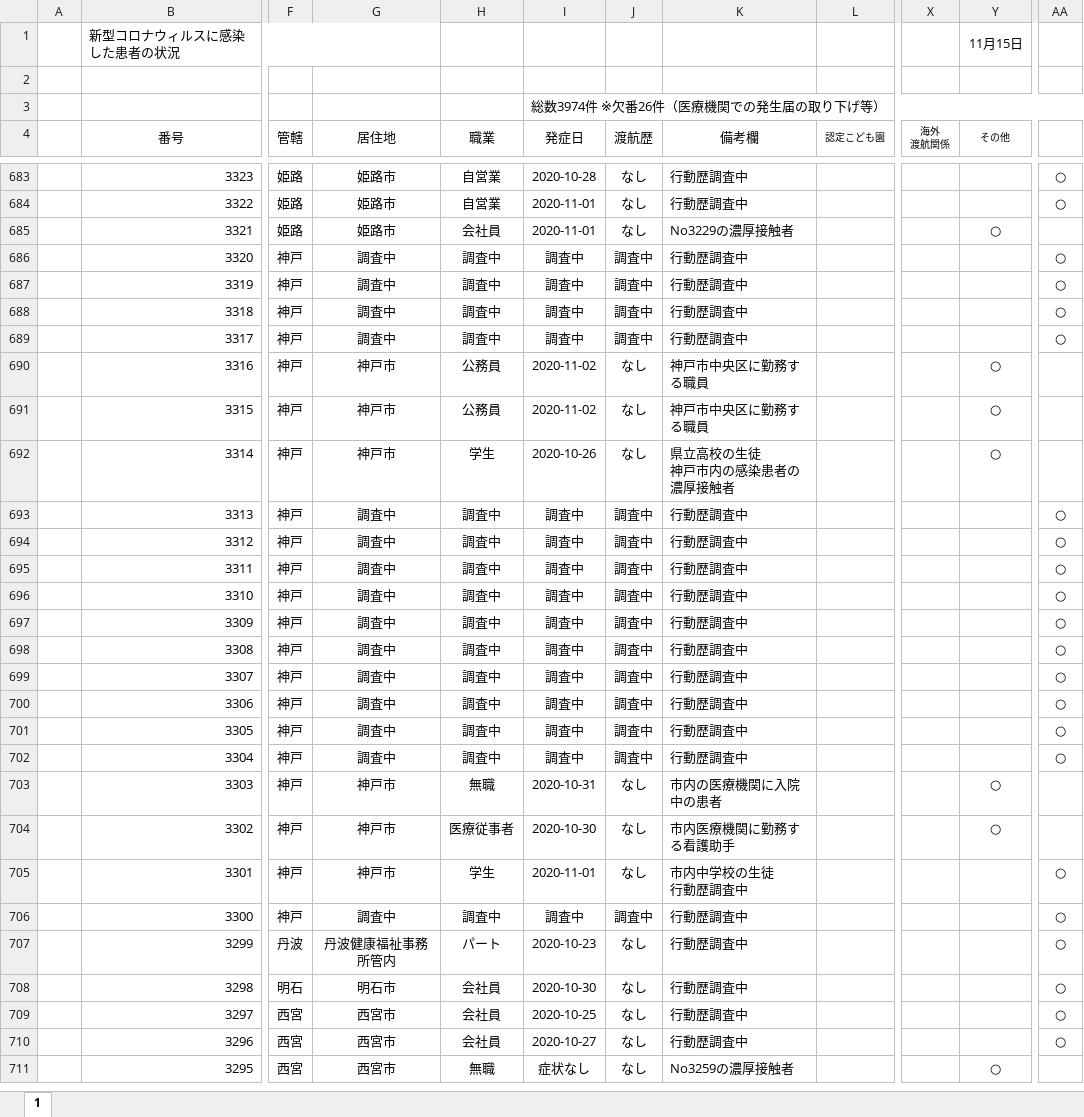
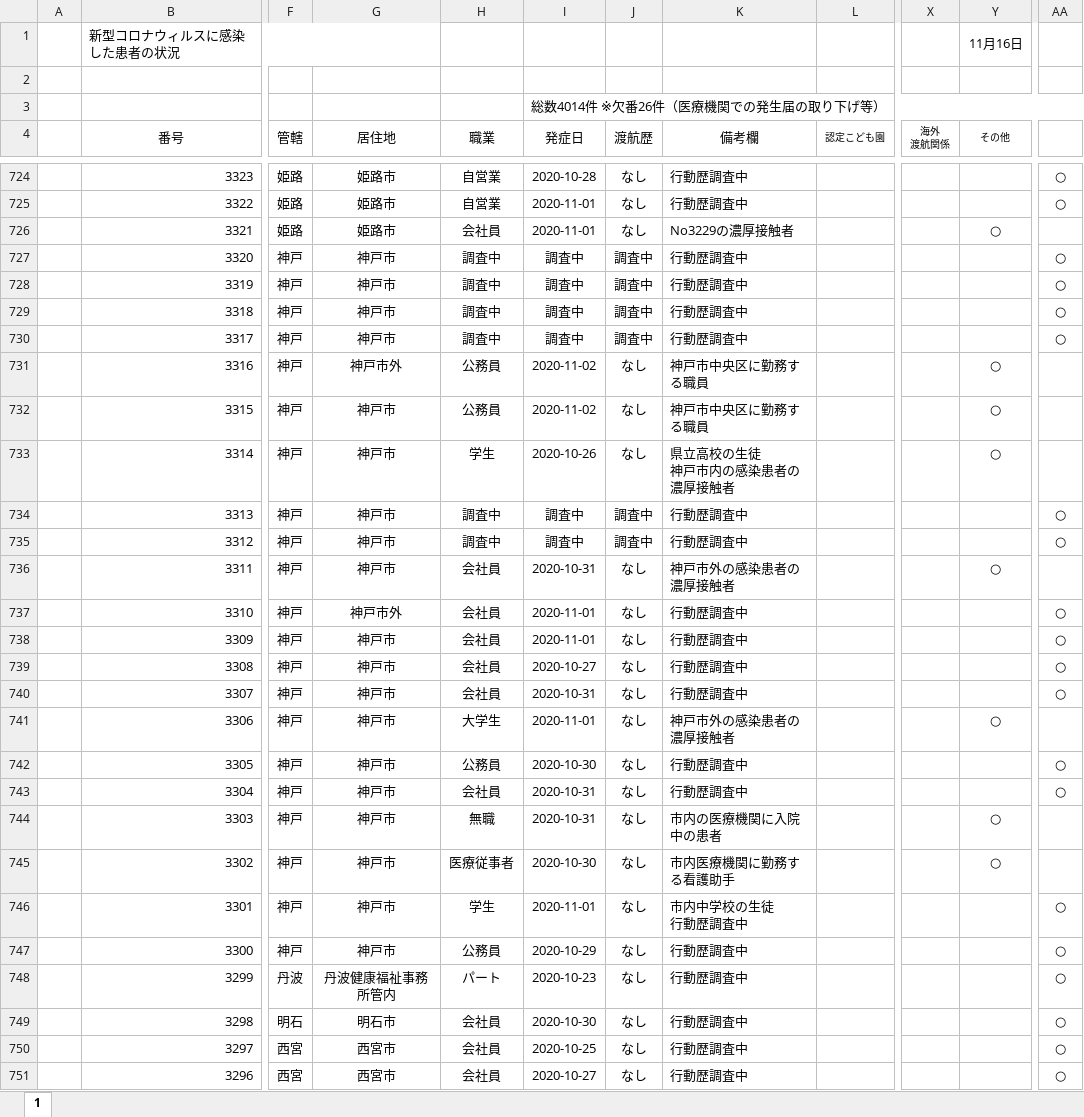
Before and after one commit to imabari/hyougo-covid19, an Excel workbook: corona-kanjajokyou.xlsx, sheet 1, drawn as a sheet; only a part is shown, gaps mark what is left out; the shorter side is filled out with more unchanged rows; values as stored, in another font and other column widths than the file's, no borders; conditional formats not drawn; addresses are those after the commit; the diff covers the shown part only; the diff names each change by its address in the sheet, - before the commit and + after, or states it on an @@ line.

```diff
--- a/corona-kanjajokyou.xlsx (sheet 1)
+++ b/corona-kanjajokyou.xlsx (sheet 1)
-Y1 (その他): 11月15日
+Y1 (その他): 11月16日
-I3 (発症日): 総数3974件 ※欠番26件（医療機関での発生届の取り下げ等）
+I3 (発症日): 総数4014件 ※欠番26件（医療機関での発生届の取り下げ等）
-G727:G730 (居住地): 調査中
+G727:G730 (居住地): 神戸市
-G731 (居住地): 神戸市
+G731 (居住地): 神戸市外
-G734:G736 (居住地): 調査中
+G734:G736 (居住地): 神戸市
-H736:H740 (職業): 調査中
+H736:H740 (職業): 会社員
-I736 (発症日): 調査中
+I736 (発症日): 2020-10-31
-J736:J743 (渡航歴): 調査中
+J736:J743 (渡航歴): なし
-K736 (備考欄): 行動歴調査中
+K736 (備考欄): 神戸市外の感染患者の濃厚接触者
-Y736 (その他): (empty)
+Y736 (その他): ○
-AA736: ○
+AA736: (empty)
-G737 (居住地): 調査中
+G737 (居住地): 神戸市外
-I737:I738 (発症日): 調査中
+I737:I738 (発症日): 2020-11-01
-G738:G743 (居住地): 調査中
+G738:G743 (居住地): 神戸市
-I739 (発症日): 調査中
+I739 (発症日): 2020-10-27
-I740 (発症日): 調査中
+I740 (発症日): 2020-10-31
-H741 (職業): 調査中
+H741 (職業): 大学生
-I741 (発症日): 調査中
+I741 (発症日): 2020-11-01
-K741 (備考欄): 行動歴調査中
+K741 (備考欄): 神戸市外の感染患者の濃厚接触者
-Y741 (その他): (empty)
+Y741 (その他): ○
-AA741: ○
+AA741: (empty)
-H742 (職業): 調査中
+H742 (職業): 公務員
-I742 (発症日): 調査中
+I742 (発症日): 2020-10-30
-H743 (職業): 調査中
+H743 (職業): 会社員
-I743 (発症日): 調査中
+I743 (発症日): 2020-10-31
-G747 (居住地): 調査中
+G747 (居住地): 神戸市
-H747 (職業): 調査中
+H747 (職業): 公務員
-I747 (発症日): 調査中
+I747 (発症日): 2020-10-29
-J747 (渡航歴): 調査中
+J747 (渡航歴): なし
```
Also changed, not shown: 41 added rows and 361 edited cells elsewhere in this sheet, formulas that keep their value, daily_kanja.xlsx, 3 other files.
